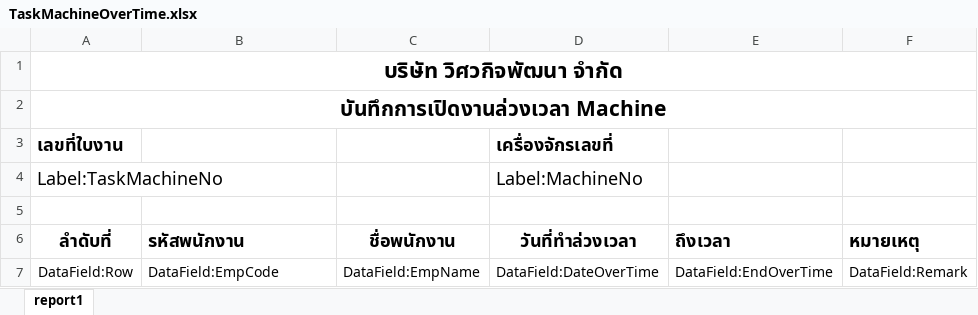
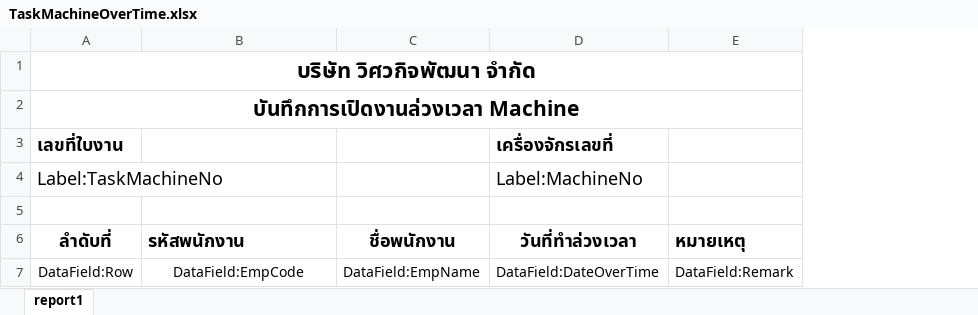
Before and after one commit to nuttanon001/vipcomachine, an Excel workbook: wwwroot/reports/TaskMachineOverTime.xlsx, sheet report1, drawn as a sheet; values as stored, in another font and other column widths than the file's, no borders; charts and pictures not drawn; the diff names each change by its address in the sheet, - before the commit and + after, or states it on an @@ line.

Commit message:
update OverTime Model for EF Core

```diff
--- a/wwwroot/reports/TaskMachineOverTime.xlsx (sheet report1)
+++ b/wwwroot/reports/TaskMachineOverTime.xlsx (sheet report1)
-column E (ถึงเวลา), row 7: DataField:EndOverTime
-B7 alignment: left
+B7 alignment: center
```
Also changed, not shown: wwwroot/reports/PaperTaskMachine2.xlsx, 32 other files.
